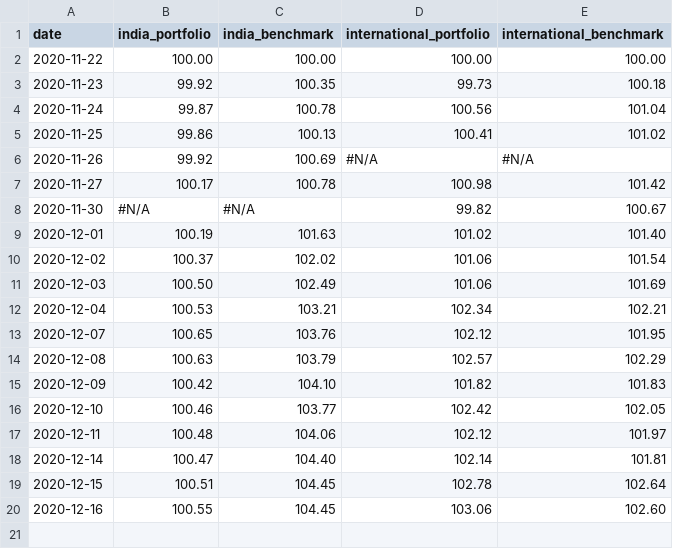
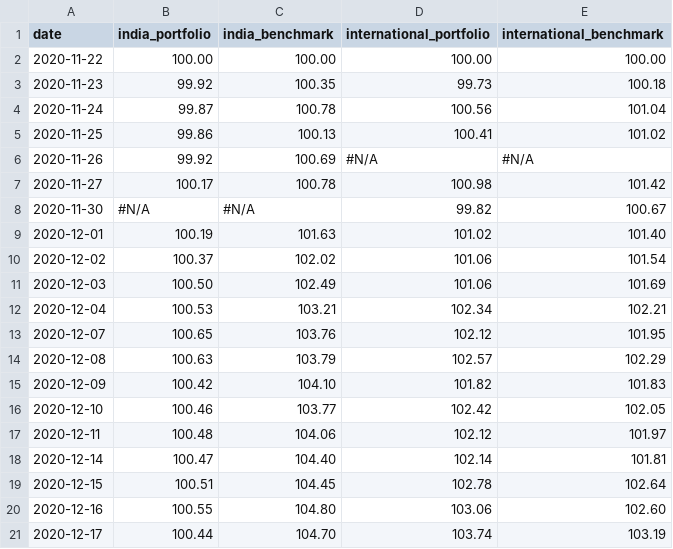
Before and after one commit to rammybt/trading_journal, a CSV file: nav_data.csv, drawn as a sheet.

Commit message:
Update nav_data.csv

```diff
--- a/nav_data.csv
+++ b/nav_data.csv
@@ -19,2 +19,3 @@ date,india_portfolio,india_benchmark,international_portfolio,international_bench
 2020-12-15,100.51,104.45,102.78,102.64
-2020-12-16,100.55,104.45,103.06,102.60
+2020-12-16,100.55,104.80,103.06,102.60
+2020-12-17,100.44,104.70,103.74,103.19
```
